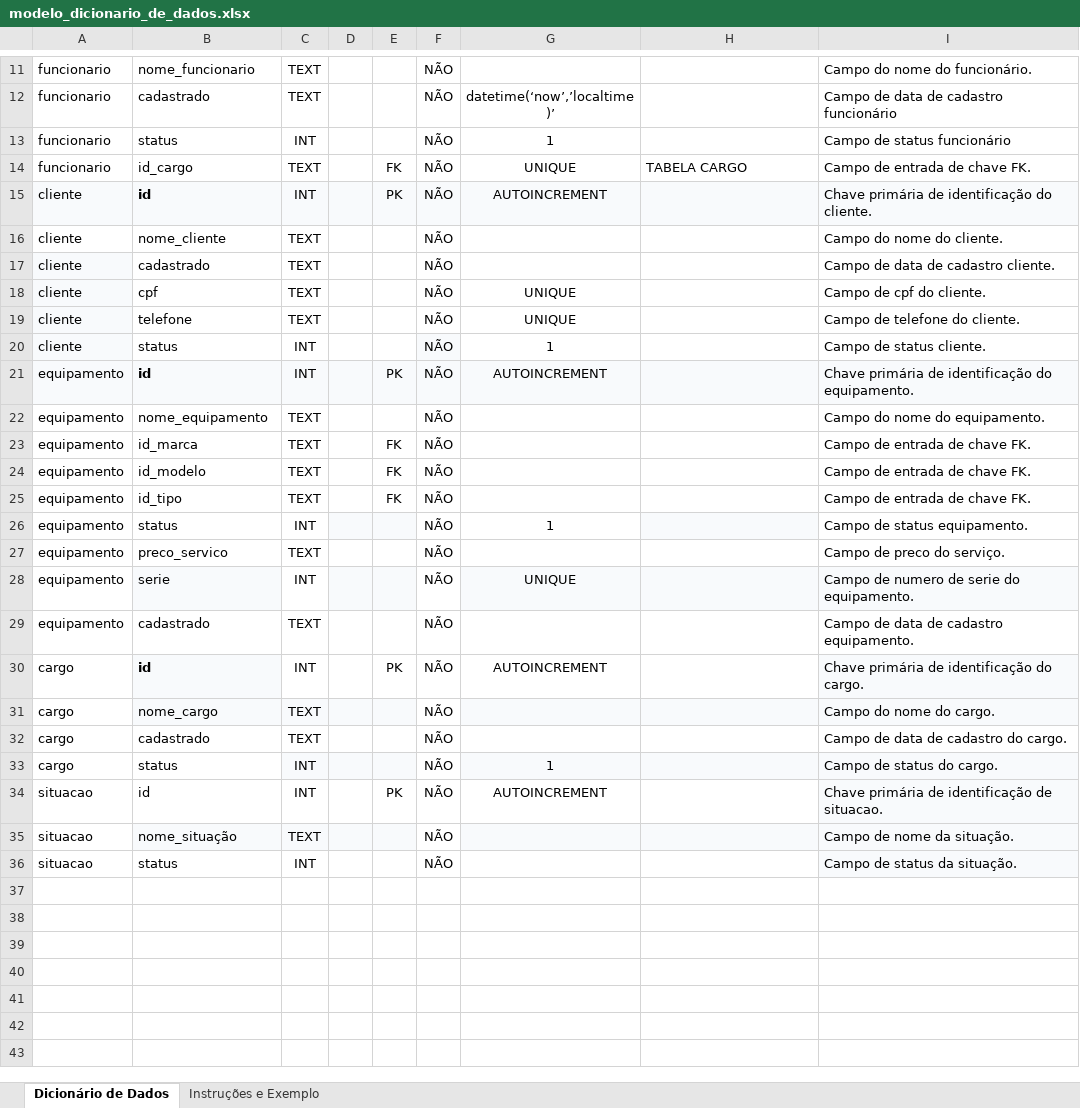
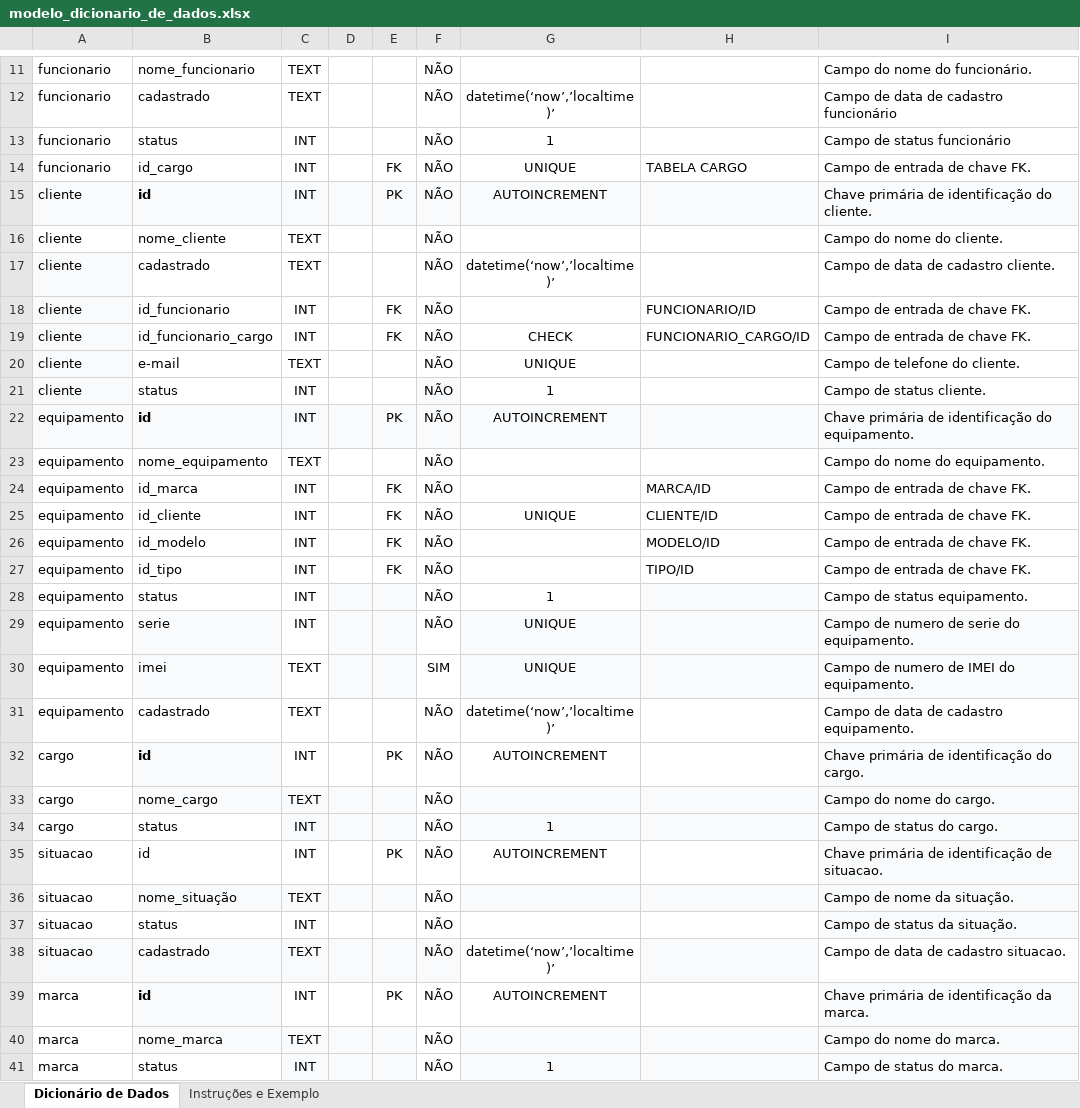
Before and after one commit to Lucas-Assumpcao/techfix, an Excel workbook: documentos/modelo_dicionario_de_dados.xlsx, sheet Dicionário de Dados, drawn as a sheet; only a part is shown, gaps mark what is left out; values as stored, in another font and other column widths than the file's, no borders; removed rows and columns are numbered as before the commit, all else as after; the diff covers the shown part only; the diff names each change by its address in the sheet, - before the commit and + after, or states it on an @@ line.

```diff
--- a/documentos/modelo_dicionario_de_dados.xlsx (sheet Dicionário de Dados)
+++ b/documentos/modelo_dicionario_de_dados.xlsx (sheet Dicionário de Dados)
-C14: TEXT
+C14: INT
-G17: (empty)
+G17: datetime(‘now’,’localtime)’
+row 18: cliente | id_funcionario | INT |  | FK | NÃO |  | FUNCIONARIO/ID | Campo de entrada de chave FK.
-B19: cpf
+B19: id_funcionario_cargo
-C19: TEXT
+C19: INT
-E19: (empty)
+E19: FK
-G19: UNIQUE
+G19: CHECK
-H19: (empty)
+H19: FUNCIONARIO_CARGO/ID
-I19: Campo de cpf do cliente.
+I19: Campo de entrada de chave FK.
-B20: telefone
+B20: e-mail
-C24: TEXT
+C24: INT
-H24: (empty)
+H24: MARCA/ID
+row 25: equipamento | id_cliente | INT |  | FK | NÃO | UNIQUE | CLIENTE/ID | Campo de entrada de chave FK.
-C26:C27: TEXT
+C26:C27: INT
-H26: (empty)
+H26: MODELO/ID
-H27: (empty)
+H27: TIPO/ID
-row 27: equipamento | preco_servico | TEXT |  |  | NÃO |  |  | Campo de preco do serviço.
+row 30: equipamento | imei | TEXT |  |  | SIM | UNIQUE |  | Campo de numero de IMEI do equipamento.
-G31: (empty)
+G31: datetime(‘now’,’localtime)’
-row 32: cargo | cadastrado | TEXT |  |  | NÃO |  |  | Campo de data de cadastro do cargo.
+row 38: situacao | cadastrado | TEXT |  |  | NÃO | datetime(‘now’,’localtime)’ |  | Campo de data de cadastro situacao.
+row 39: marca | id | INT |  | PK | NÃO | AUTOINCREMENT |  | Chave primária de identificação da marca.
+row 40: marca | nome_marca | TEXT |  |  | NÃO |  |  | Campo do nome do marca.
+row 41: marca | status | INT |  |  | NÃO | 1 |  | Campo de status do marca.
```
Also changed, not shown: 12 added rows elsewhere in this sheet, 4 other files.
